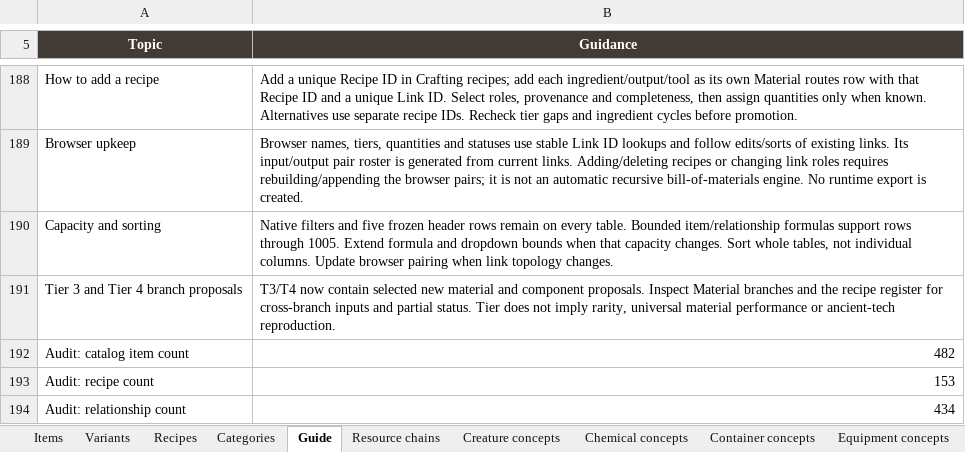
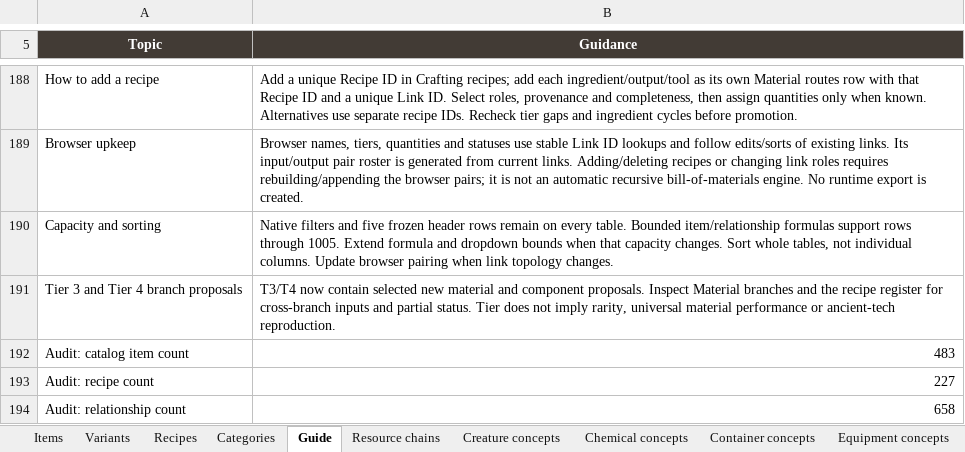
Before and after one commit to sleepyseamonster/Booter-BigARM, an Excel workbook: Docs/Design/Items/MASTER_ITEM_DATABASE.xlsx, sheet Guide, drawn as a sheet; only a part is shown, gaps mark what is left out; values as stored, in another font and other column widths than the file's, no borders; table styles not drawn; the diff covers the shown part only; the diff names each change by its address in the sheet, - before the commit and + after, or states it on an @@ line.

```diff
--- a/Docs/Design/Items/MASTER_ITEM_DATABASE.xlsx (sheet Guide)
+++ b/Docs/Design/Items/MASTER_ITEM_DATABASE.xlsx (sheet Guide)
-B192 (Guidance): 482
+B192 (Guidance): 483
-B193 (Guidance): 153
+B193 (Guidance): 227
-B194 (Guidance): 434
+B194 (Guidance): 658
```
Also changed, not shown: 4 added rows and 7 edited cells elsewhere in this sheet, sheet Material routes, sheet Crafting browser, sheet Crafting recipes, sheet Items, sheet Taxonomy, sheet Item uses, 1 more sheet, other sheet tabs, formulas that keep their value, 1 other file.
